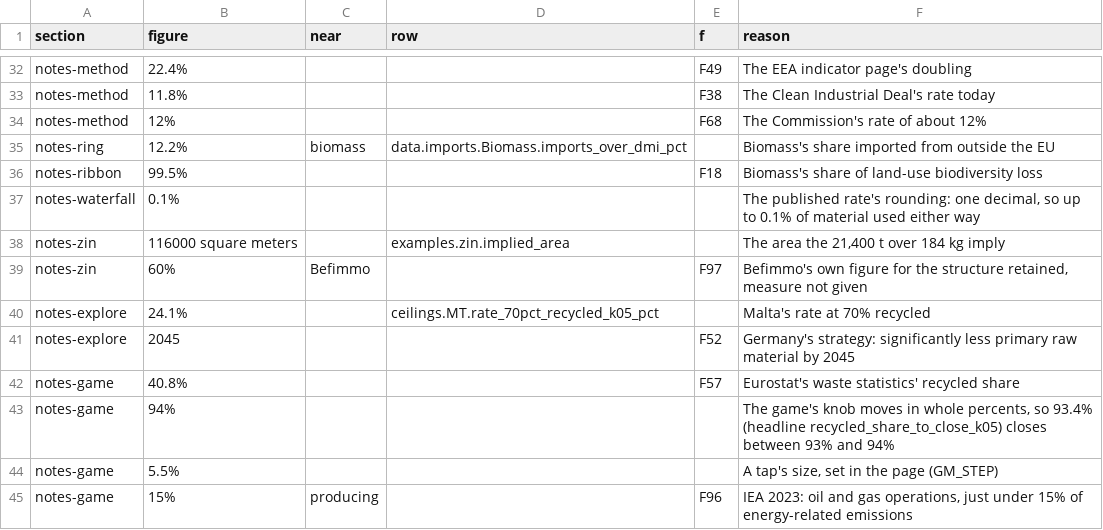
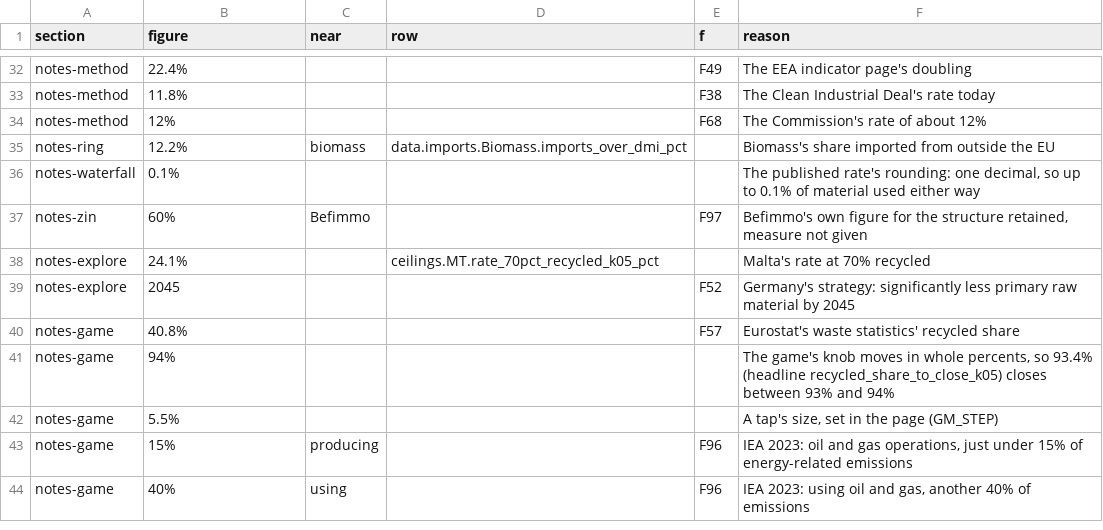
Before and after one commit to M1ck3yJ0/M1ck3yJ0.github.io, a CSV file: _tools/check_numbers_by_hand.csv, drawn as a sheet; only a part is shown, gaps mark what is left out; the shorter side is filled out with more unchanged rows.

```diff
--- a/_tools/check_numbers_by_hand.csv
+++ b/_tools/check_numbers_by_hand.csv
@@ -35,5 +35,3 @@ notes-method,12%,,,F68,The Commission's rate of about 12%
 notes-ring,12.2%,biomass,data.imports.Biomass.imports_over_dmi_pct,,Biomass's share imported from outside the EU
-notes-ribbon,99.5%,,,F18,Biomass's share of land-use biodiversity loss
 notes-waterfall,0.1%,,,,"The published rate's rounding: one decimal, so up to 0.1% of material used either way"
-notes-zin,116000 square meters,,examples.zin.implied_area,,"The area the 21,400 t over 184 kg imply"
 notes-zin,60%,Befimmo,,F97,"Befimmo's own figure for the structure retained, measure not given"
```
Also changed, not shown: 1 other file.
